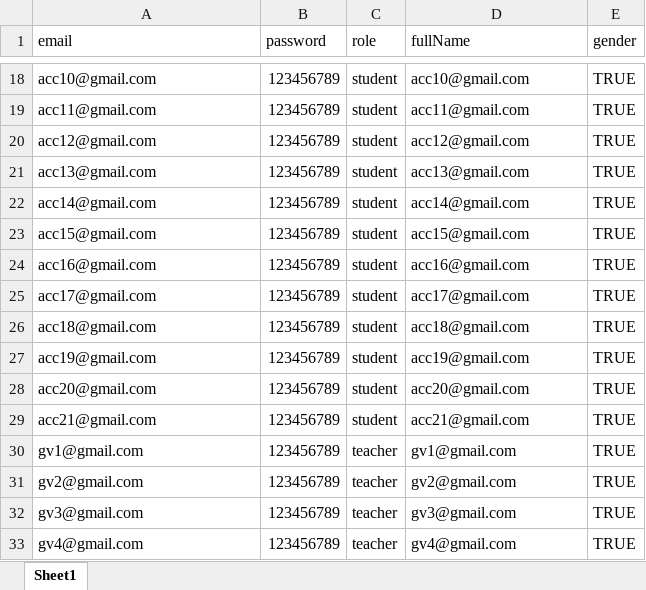
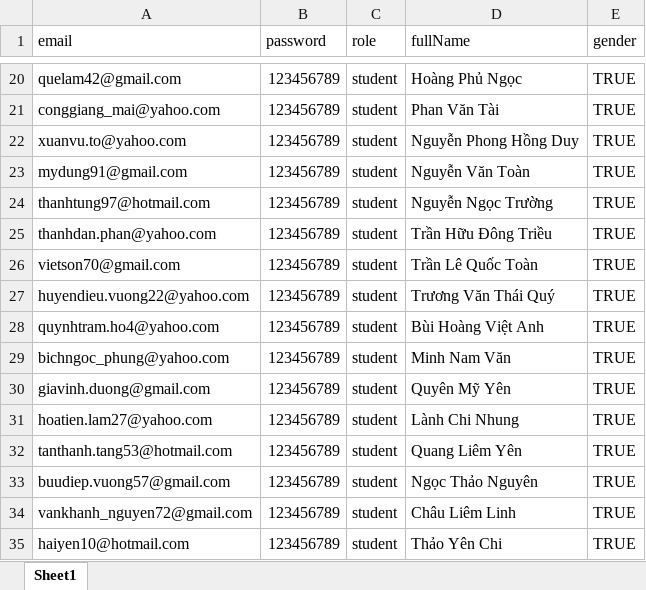
Before and after one commit to courses-ecommerce/apis, an Excel workbook: src/public/samples/create-multiple-account.xlsx, sheet Sheet1, drawn as a sheet; only a part is shown, gaps mark what is left out; values as stored, in another font and other column widths than the file's, no cell formats; removed rows and columns are numbered as before the commit, all else as after; the diff covers the shown part only; the diff names each change by its address in the sheet, - before the commit and + after, or states it on an @@ line.

```diff
--- a/src/public/samples/create-multiple-account.xlsx (sheet Sheet1)
+++ b/src/public/samples/create-multiple-account.xlsx (sheet Sheet1)
-A20 (email): acc10@gmail.com
+A20 (email): quelam42@gmail.com
-D20 (fullName): acc10@gmail.com
+D20 (fullName): Hoàng Phủ Ngọc
-A21 (email): acc11@gmail.com
+A21 (email): conggiang_mai@yahoo.com
-D21 (fullName): acc11@gmail.com
+D21 (fullName): Phan Văn Tài
+row 22: xuanvu.to@yahoo.com | 123456789 | student | Nguyễn Phong Hồng Duy | TRUE
-A23 (email): acc12@gmail.com
+A23 (email): mydung91@gmail.com
-D23 (fullName): acc12@gmail.com
+D23 (fullName): Nguyễn Văn Toàn
-A24 (email): acc13@gmail.com
+A24 (email): thanhtung97@hotmail.com
-D24 (fullName): acc13@gmail.com
+D24 (fullName): Nguyễn Ngọc Trường
+row 25: thanhdan.phan@yahoo.com | 123456789 | student | Trần Hữu Đông Triều | TRUE
-A26 (email): acc14@gmail.com
+A26 (email): vietson70@gmail.com
-D26 (fullName): acc14@gmail.com
+D26 (fullName): Trần Lê Quốc Toàn
+row 27: huyendieu.vuong22@yahoo.com | 123456789 | student | Trương Văn Thái Quý | TRUE
+row 28: quynhtram.ho4@yahoo.com | 123456789 | student | Bùi Hoàng Việt Anh | TRUE
-A29 (email): acc15@gmail.com
+A29 (email): bichngoc_phung@yahoo.com
-D29 (fullName): acc15@gmail.com
+D29 (fullName): Minh Nam Văn
-A30 (email): acc16@gmail.com
+A30 (email): giavinh.duong@gmail.com
-D30 (fullName): acc16@gmail.com
+D30 (fullName): Quyên Mỹ Yên
-A31 (email): acc17@gmail.com
+A31 (email): hoatien.lam27@yahoo.com
-D31 (fullName): acc17@gmail.com
+D31 (fullName): Lành Chi Nhung
-A32 (email): acc18@gmail.com
+A32 (email): tanthanh.tang53@hotmail.com
-D32 (fullName): acc18@gmail.com
+D32 (fullName): Quang Liêm Yên
-A33 (email): acc19@gmail.com
+A33 (email): buudiep.vuong57@gmail.com
-D33 (fullName): acc19@gmail.com
+D33 (fullName): Ngọc Thảo Nguyên
-A34 (email): acc20@gmail.com
+A34 (email): vankhanh_nguyen72@gmail.com
-D34 (fullName): acc20@gmail.com
+D34 (fullName): Châu Liêm Linh
-A35 (email): acc21@gmail.com
+A35 (email): haiyen10@hotmail.com
-D35 (fullName): acc21@gmail.com
+D35 (fullName): Thảo Yên Chi
-row 30: gv1@gmail.com | 123456789 | teacher | gv1@gmail.com | TRUE
-row 31: gv2@gmail.com | 123456789 | teacher | gv2@gmail.com | TRUE
-row 32: gv3@gmail.com | 123456789 | teacher | gv3@gmail.com | TRUE
-row 33: gv4@gmail.com | 123456789 | teacher | gv4@gmail.com | TRUE
```
Also changed, not shown: 22 added rows, 29 removed rows and 54 edited cells elsewhere in this sheet, cell formats, 1 other file.
